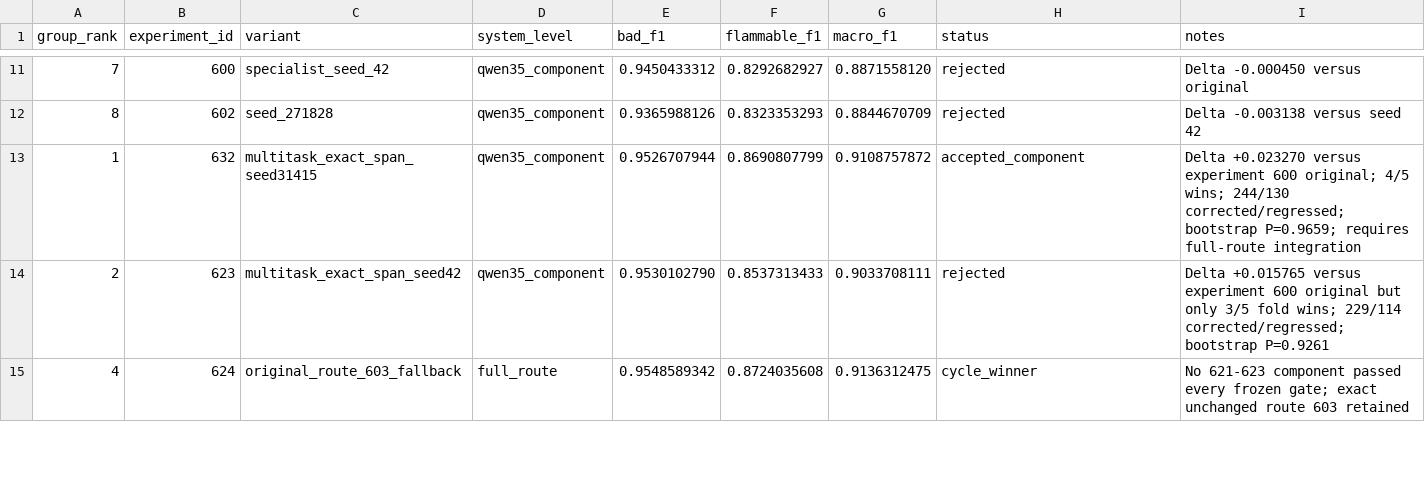
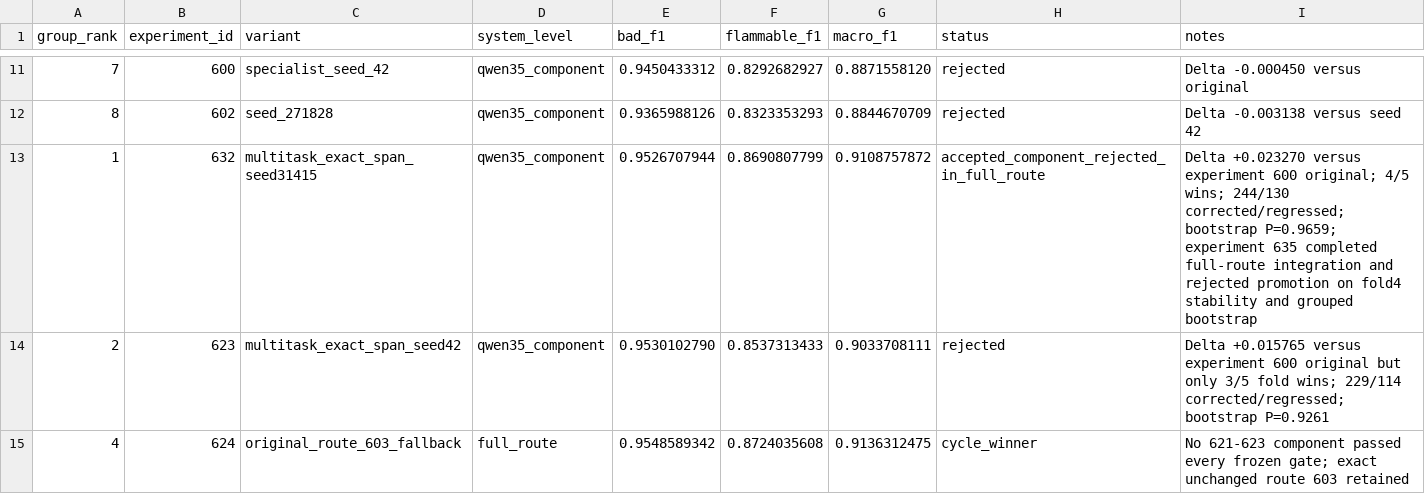
Before and after one commit to triflt/ecup-2026-quality, a CSV file: reports/semantic-v3-leaderboard.csv, drawn as a sheet; only a part is shown, gaps mark what is left out.

```diff
--- a/reports/semantic-v3-leaderboard.csv
+++ b/reports/semantic-v3-leaderboard.csv
@@ -12,3 +12,3 @@ group_rank,experiment_id,variant,system_level,bad_f1,flammable_f1,macro_f1,statu
 8,602,seed_271828,qwen35_component,0.9365988126,0.8323353293,0.8844670709,rejected,"Delta -0.003138 versus seed 42"
-1,632,multitask_exact_span_seed31415,qwen35_component,0.9526707944,0.8690807799,0.9108757872,accepted_component,"Delta +0.023270 versus experiment 600 original; 4/5 wins; 244/130 corrected/regressed; bootstrap P=0.9659; requires full-route integration"
+1,632,multitask_exact_span_seed31415,qwen35_component,0.9526707944,0.8690807799,0.9108757872,accepted_component_rejected_in_full_route,"Delta +0.023270 versus experiment 600 original; 4/5 wins; 244/130 corrected/regressed; bootstrap P=0.9659; experiment 635 completed full-route integration and rejected promotion on fold4 stability and grouped bootstrap"
 2,623,multitask_exact_span_seed42,qwen35_component,0.9530102790,0.8537313433,0.9033708111,rejected,"Delta +0.015765 versus experiment 600 original but only 3/5 fold wins; 229/114 corrected/regressed; bootstrap P=0.9261"
```
Also changed, not shown: reports/experiment-log.csv, reports/hypothesis-board.csv, 33 other files.
